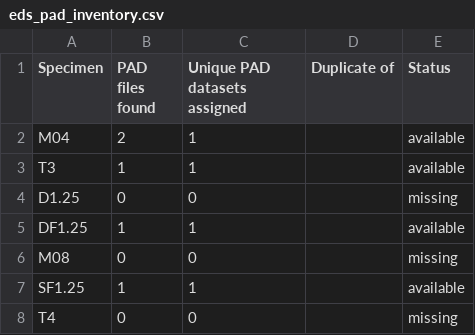
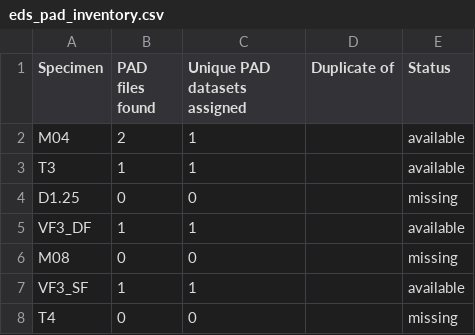
Before and after one commit to sarah813/3D_Printing_Project, a CSV file: SEM_analysis_outputs/eds_pad_inventory.csv, drawn as a sheet.

```diff
--- a/SEM_analysis_outputs/eds_pad_inventory.csv
+++ b/SEM_analysis_outputs/eds_pad_inventory.csv
@@ -4,5 +4,5 @@ T3,1,1,,available
 D1.25,0,0,,missing
-DF1.25,1,1,,available
+VF3_DF,1,1,,available
 M08,0,0,,missing
-SF1.25,1,1,,available
+VF3_SF,1,1,,available
 T4,0,0,,missing
```
Also changed, not shown: SEM_analysis_outputs/M04/EDS_analysis/estimated_wt_percent.csv, SEM_analysis_outputs/SF1.25/EDS_analysis/estimated_wt_percent.csv, 22 other files.
